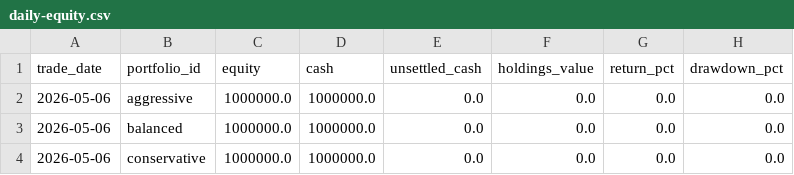
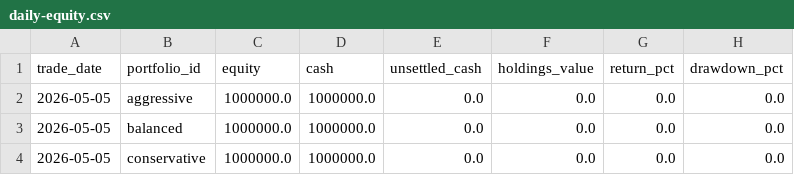
Before and after one commit to show940125/tw-sector-screener, a CSV file: latest/daily-equity.csv, drawn as a sheet.

Commit message:
fix: restore latest dashboard to 20260505 generated output

```diff
--- a/latest/daily-equity.csv
+++ b/latest/daily-equity.csv
@@ -1,4 +1,4 @@
 trade_date,portfolio_id,equity,cash,unsettled_cash,holdings_value,return_pct,drawdown_pct
-2026-05-06,aggressive,1000000.0,1000000.0,0.0,0.0,0.0,0.0
-2026-05-06,balanced,1000000.0,1000000.0,0.0,0.0,0.0,0.0
-2026-05-06,conservative,1000000.0,1000000.0,0.0,0.0,0.0,0.0
+2026-05-05,aggressive,1000000.0,1000000.0,0.0,0.0,0.0,0.0
+2026-05-05,balanced,1000000.0,1000000.0,0.0,0.0,0.0,0.0
+2026-05-05,conservative,1000000.0,1000000.0,0.0,0.0,0.0,0.0
```
Also changed, not shown: 5 other files.
